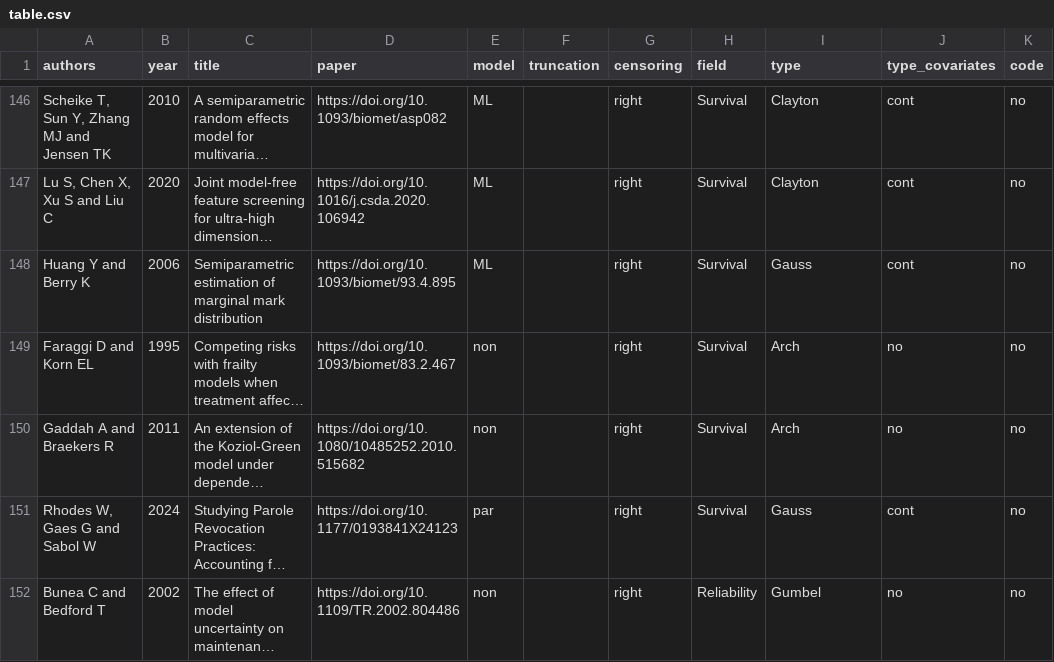
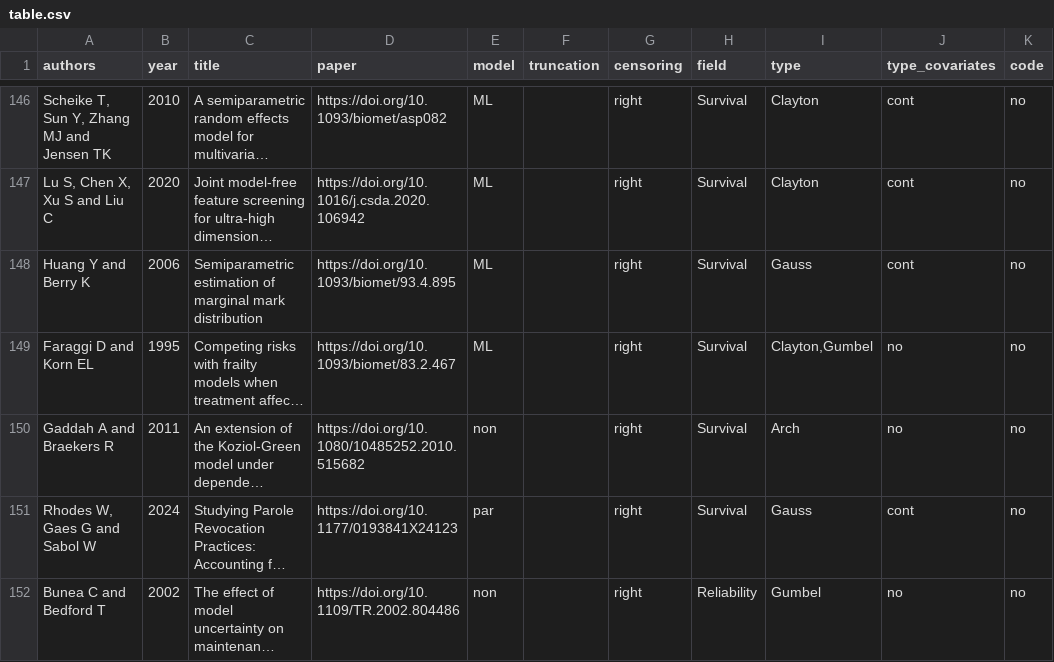
Before and after one commit to jmajakwara/Copula-CR, a CSV file: table.csv, drawn as a sheet; only a part is shown, gaps mark what is left out; long unchanged cells end in …; the diff names each change by its address in the sheet, - before the commit and + after, or states it on an @@ line.

Commit message:
Update table_L148.csv

```diff
--- a/table.csv
+++ b/table.csv
-E149 (model): non
+E149 (model): ML
-I149 (type): Arch
+I149 (type): Clayton,Gumbel
```
